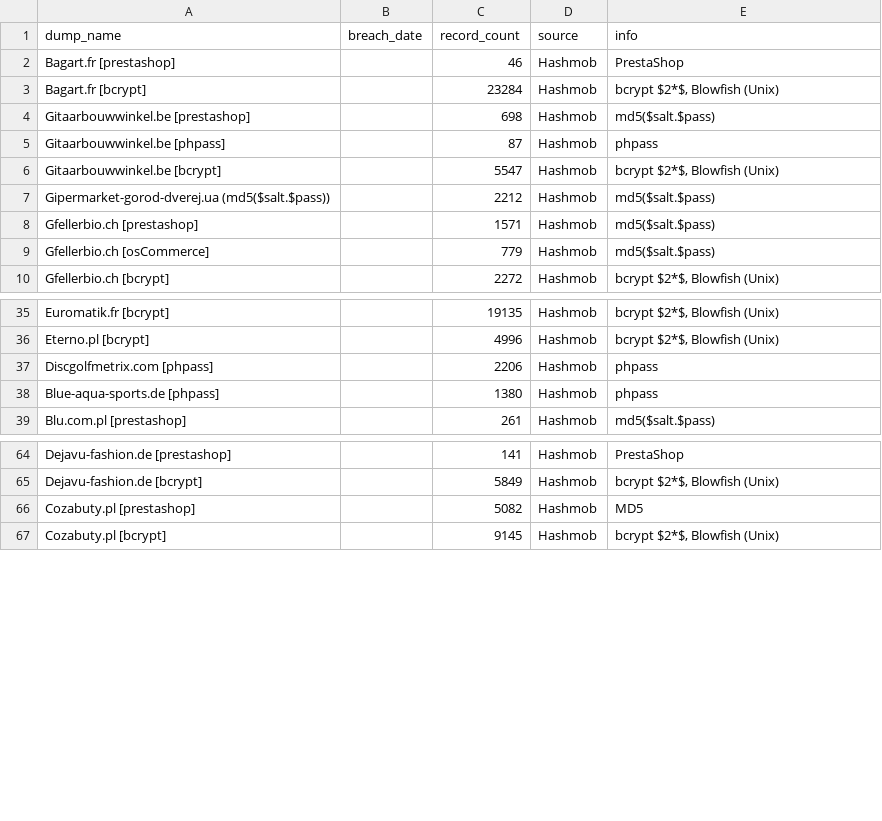
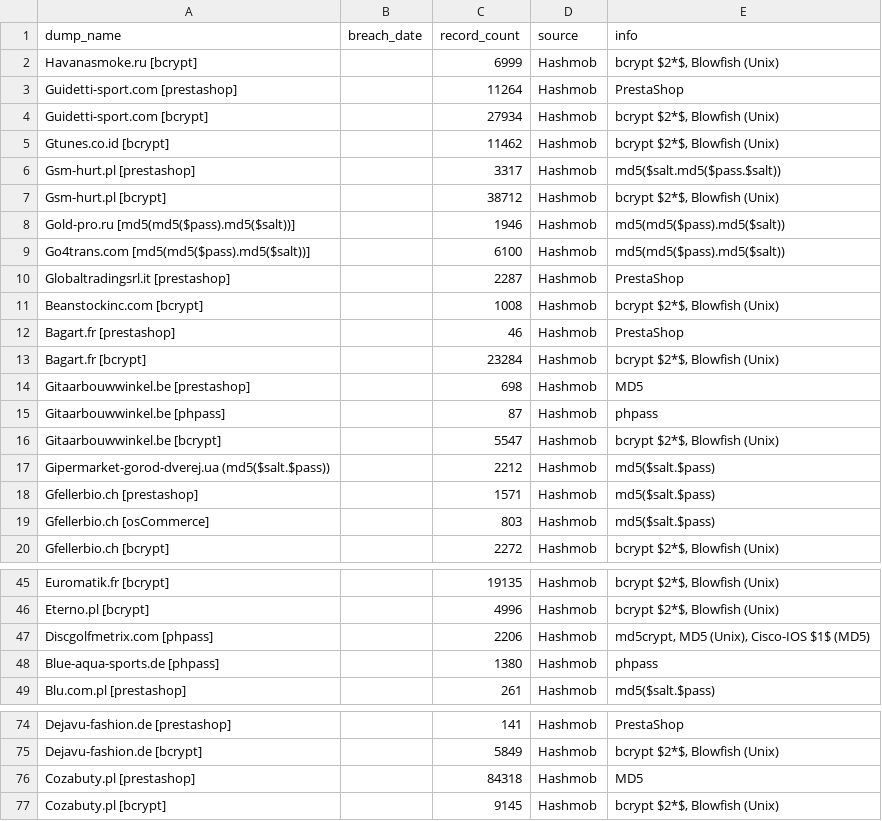
Before and after one commit to notdls/known-breaches, a CSV file: datasets/Hashmob.csv, drawn as a sheet; only a part is shown, gaps mark what is left out.

```diff
--- a/datasets/Hashmob.csv
+++ b/datasets/Hashmob.csv
@@ -1,5 +1,15 @@
 dump_name,breach_date,record_count,source,info
+Havanasmoke.ru [bcrypt],,6999,Hashmob,"bcrypt $2*$, Blowfish (Unix)"
+Guidetti-sport.com [prestashop],,11264,Hashmob,PrestaShop
+Guidetti-sport.com [bcrypt],,27934,Hashmob,"bcrypt $2*$, Blowfish (Unix)"
+Gtunes.co.id [bcrypt],,11462,Hashmob,"bcrypt $2*$, Blowfish (Unix)"
+Gsm-hurt.pl [prestashop],,3317,Hashmob,md5($salt.md5($pass.$salt))
+Gsm-hurt.pl [bcrypt],,38712,Hashmob,"bcrypt $2*$, Blowfish (Unix)"
+Gold-pro.ru [md5(md5($pass).md5($salt))],,1946,Hashmob,md5(md5($pass).md5($salt))
+Go4trans.com [md5(md5($pass).md5($salt))],,6100,Hashmob,md5(md5($pass).md5($salt))
+Globaltradingsrl.it [prestashop],,2287,Hashmob,PrestaShop
+Beanstockinc.com [bcrypt],,1008,Hashmob,"bcrypt $2*$, Blowfish (Unix)"
 Bagart.fr [prestashop],,46,Hashmob,PrestaShop
 Bagart.fr [bcrypt],,23284,Hashmob,"bcrypt $2*$, Blowfish (Unix)"
-Gitaarbouwwinkel.be [prestashop],,698,Hashmob,md5($salt.$pass)
+Gitaarbouwwinkel.be [prestashop],,698,Hashmob,MD5
 Gitaarbouwwinkel.be [phpass],,87,Hashmob,phpass
@@ -8,3 +18,3 @@ Gipermarket-gorod-dverej.ua (md5($salt.$pass)),,2212,Hashmob,md5($salt.$pass)
 Gfellerbio.ch [prestashop],,1571,Hashmob,md5($salt.$pass)
-Gfellerbio.ch [osCommerce],,779,Hashmob,md5($salt.$pass)
+Gfellerbio.ch [osCommerce],,803,Hashmob,md5($salt.$pass)
 Gfellerbio.ch [bcrypt],,2272,Hashmob,"bcrypt $2*$, Blowfish (Unix)"
@@ -36,3 +46,3 @@ Euromatik.fr [bcrypt],,19135,Hashmob,"bcrypt $2*$, Blowfish (Unix)"
 Eterno.pl [bcrypt],,4996,Hashmob,"bcrypt $2*$, Blowfish (Unix)"
-Discgolfmetrix.com [phpass],,2206,Hashmob,phpass
+Discgolfmetrix.com [phpass],,2206,Hashmob,"md5crypt, MD5 (Unix), Cisco-IOS $1$ (MD5)"
 Blue-aqua-sports.de [phpass],,1380,Hashmob,phpass
@@ -65,3 +75,3 @@ Dejavu-fashion.de [prestashop],,141,Hashmob,PrestaShop
 Dejavu-fashion.de [bcrypt],,5849,Hashmob,"bcrypt $2*$, Blowfish (Unix)"
-Cozabuty.pl [prestashop],,5082,Hashmob,MD5
+Cozabuty.pl [prestashop],,84318,Hashmob,MD5
 Cozabuty.pl [bcrypt],,9145,Hashmob,"bcrypt $2*$, Blowfish (Unix)"
```
Also changed, not shown: datasets/HaveIBeenPwned.csv, datasets/Leak-Lookup.csv, 5 other files.
